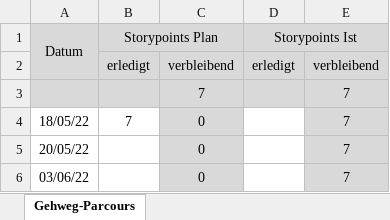
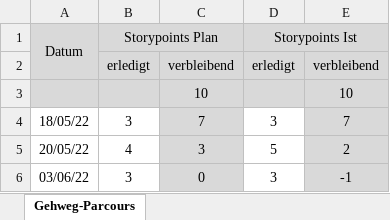
Before and after one commit to NickRTR-Schule/Gehweg-Parcours, an Excel workbook: Gehweg-Parcours Sprint 1 Burndown Chart.xlsx, sheet Gehweg-Parcours, drawn as a sheet; values as stored, in another font and other column widths than the file's, no borders; charts and pictures not drawn; removed rows and columns are numbered as before the commit, all else as after; the diff names each change by its address in the sheet, - before the commit and + after, or states it on an @@ line.

Commit message:
Sprint 1 Burndown Chart mit Daten geupdated

```diff
--- a/Gehweg-Parcours Sprint 1 Burndown Chart.xlsx (sheet Gehweg-Parcours)
+++ b/Gehweg-Parcours Sprint 1 Burndown Chart.xlsx (sheet Gehweg-Parcours)
-row 3:  |  | 7 |  | 7
+row 3:  |  | 10 |  | 10
-B4 (Storypoints Plan): 7
+B4 (Storypoints Plan): 3
-C4: 0
+C4: 7
-D4 (Storypoints Ist): (empty)
+D4 (Storypoints Ist): 3
-row 5: 20/05/22 |  | 0 |  | 7
+row 5: 20/05/22 | 4 | 3 | 5 | 2
-B6 (Storypoints Plan): (empty)
+B6 (Storypoints Plan): 3
-D6 (Storypoints Ist): (empty)
+D6 (Storypoints Ist): 3
-E6: 7
+E6: -1
```
Also changed, not shown: charts or pictures.
